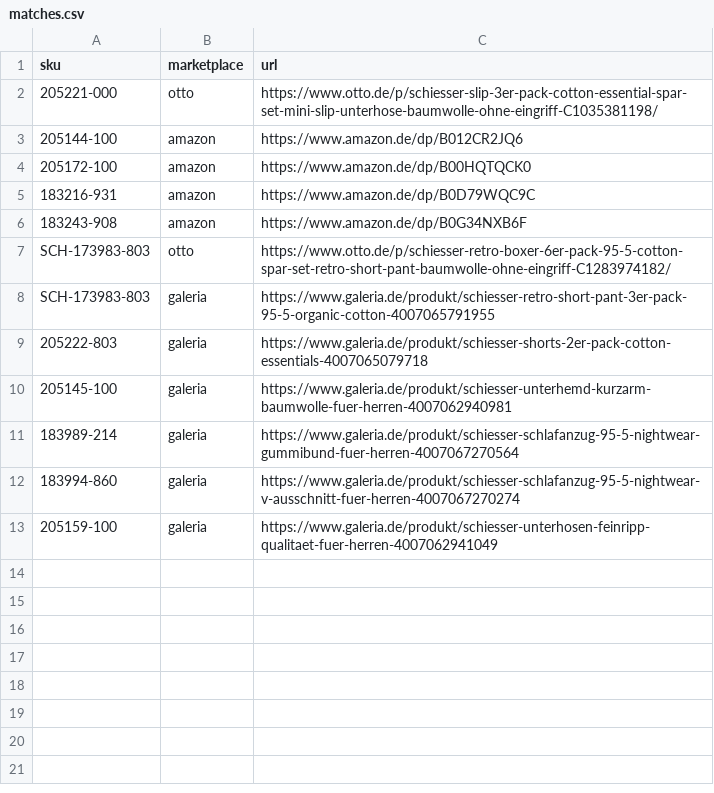
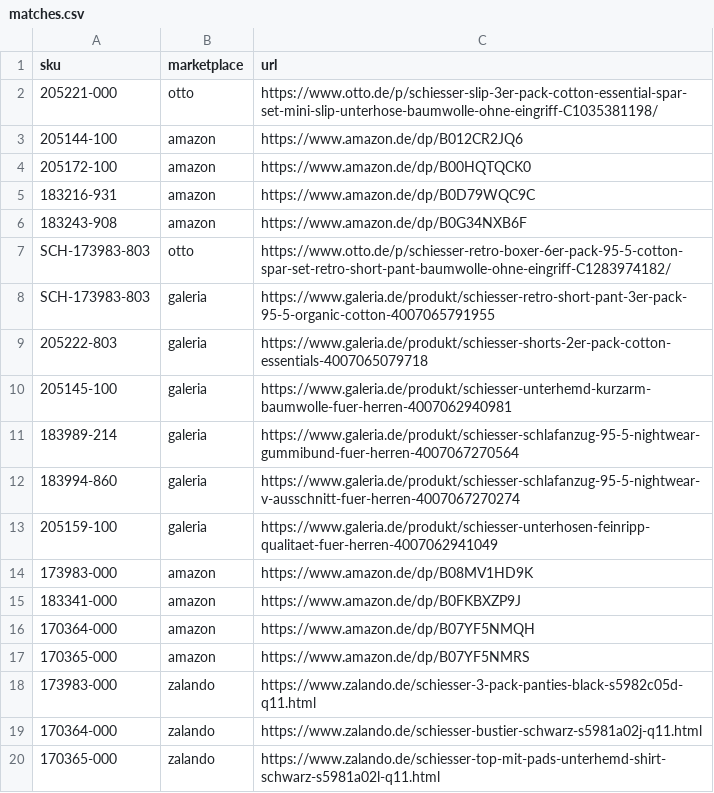
Before and after one commit to Priceradar-SCH/priceradar-sch.github.io, a CSV file: matches.csv, drawn as a sheet; the diff names each change by its address in the sheet, - before the commit and + after, or states it on an @@ line.

```diff
--- a/matches.csv
+++ b/matches.csv
+row 14: 173983-000 | amazon | https://www.amazon.de/dp/B08MV1HD9K
+row 15: 183341-000 | amazon | https://www.amazon.de/dp/B0FKBXZP9J
+row 16: 170364-000 | amazon | https://www.amazon.de/dp/B07YF5NMQH
+row 17: 170365-000 | amazon | https://www.amazon.de/dp/B07YF5NMRS
+row 18: 173983-000 | zalando | https://www.zalando.de/schiesser-3-pack-panties-black-s5982c05d-q11.html
+row 19: 170364-000 | zalando | https://www.zalando.de/schiesser-bustier-schwarz-s5981a02j-q11.html
+row 20: 170365-000 | zalando | https://www.zalando.de/schiesser-top-mit-pads-unterhemd-shirt-schwarz-s5981a02l-q11.html
```
Also changed, not shown: products.csv, 2 other files.
